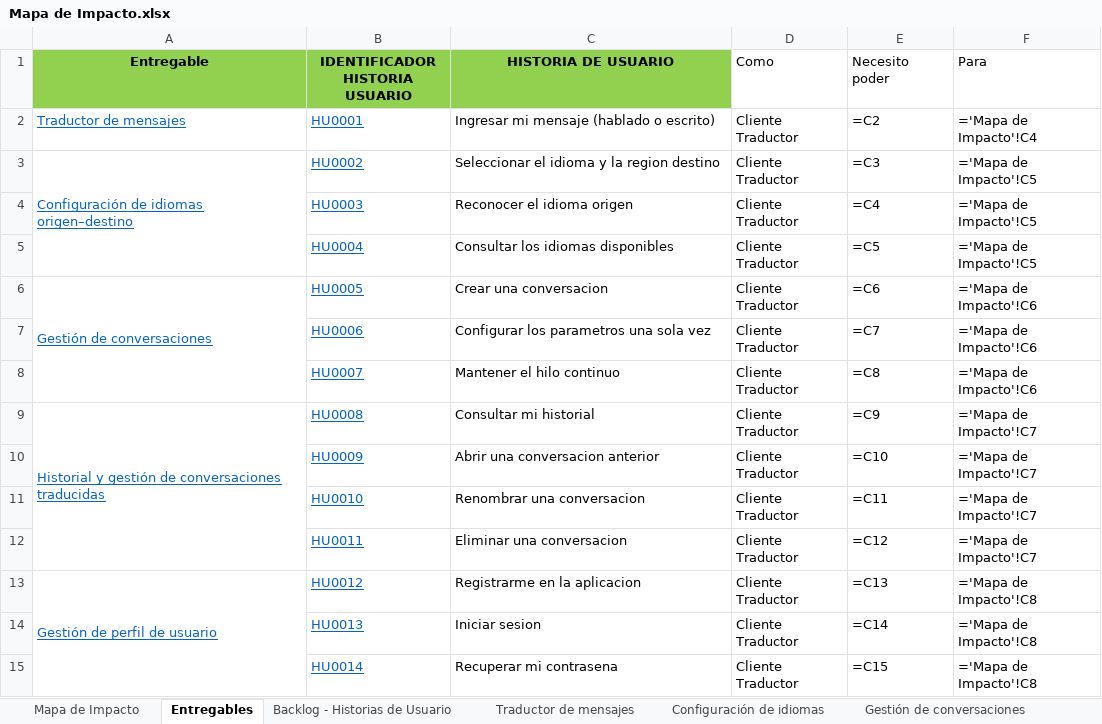
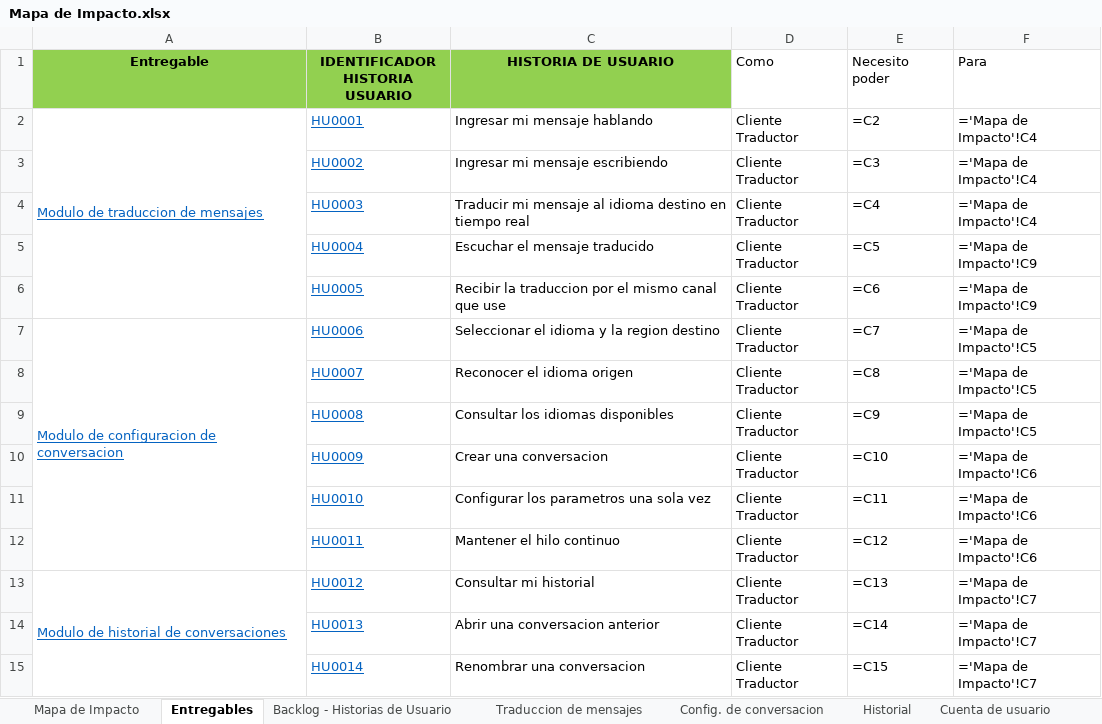
Before and after one commit to Dafatalk/talklate, an Excel workbook: seguimiento/mapa_impacto/Mapa de Impacto.xlsx, sheet Entregables, drawn as a sheet; only a part is shown; values as stored, in another font and other column widths than the file's, no borders; formulas without a stored value are shown as written; removed rows and columns are numbered as before the commit, all else as after; the diff covers the shown part only; the diff names each change by its address in the sheet, - before the commit and + after, or states it on an @@ line.

```diff
--- a/seguimiento/mapa_impacto/Mapa de Impacto.xlsx (sheet Entregables)
+++ b/seguimiento/mapa_impacto/Mapa de Impacto.xlsx (sheet Entregables)
-sheet tab: Traductor de mensajes
+sheet tab: Traduccion de mensajes
-sheet tab: Configuración de idiomas
+sheet tab: Config. de conversacion
-sheet tab: Gestión de conversaciones
+sheet tab: Historial
-A2 (Entregable): Traductor de mensajes
+A2 (Entregable): Modulo de traduccion de mensajes
+A2:A6 merged
-C2 (HISTORIA DE USUARIO): Ingresar mi mensaje (hablado o escrito)
+C2 (HISTORIA DE USUARIO): Ingresar mi mensaje hablando
-A3 (Entregable): Configuración de idiomas origen–destino
+A3 (Entregable): (empty)
-A3:A5 merged
-C3 (HISTORIA DE USUARIO): Seleccionar el idioma y la region destino
+C3 (HISTORIA DE USUARIO): Ingresar mi mensaje escribiendo
-F3:F4 (Para): ='Mapa de Impacto'!C5
+F3:F4 (Para): ='Mapa de Impacto'!C4
-C4 (HISTORIA DE USUARIO): Reconocer el idioma origen
+C4 (HISTORIA DE USUARIO): Traducir mi mensaje al idioma destino en tiempo real
-C5 (HISTORIA DE USUARIO): Consultar los idiomas disponibles
+C5 (HISTORIA DE USUARIO): Escuchar el mensaje traducido
-F5 (Para): ='Mapa de Impacto'!C5
+F5 (Para): ='Mapa de Impacto'!C9
-A6 (Entregable): Gestión de conversaciones
+A6 (Entregable): (empty)
-A6:A8 merged
-C6 (HISTORIA DE USUARIO): Crear una conversacion
+C6 (HISTORIA DE USUARIO): Recibir la traduccion por el mismo canal que use
-F6 (Para): ='Mapa de Impacto'!C6
+F6 (Para): ='Mapa de Impacto'!C9
-A7 (Entregable): (empty)
+A7 (Entregable): Modulo de configuracion de conversacion
+A7:A12 merged
-C7 (HISTORIA DE USUARIO): Configurar los parametros una sola vez
+C7 (HISTORIA DE USUARIO): Seleccionar el idioma y la region destino
-F7:F8 (Para): ='Mapa de Impacto'!C6
+F7:F8 (Para): ='Mapa de Impacto'!C5
-C8 (HISTORIA DE USUARIO): Mantener el hilo continuo
+C8 (HISTORIA DE USUARIO): Reconocer el idioma origen
-A9 (Entregable): Historial y gestión de conversaciones traducidas
+A9 (Entregable): (empty)
-A9:A12 merged
-C9 (HISTORIA DE USUARIO): Consultar mi historial
+C9 (HISTORIA DE USUARIO): Consultar los idiomas disponibles
-F9 (Para): ='Mapa de Impacto'!C7
+F9 (Para): ='Mapa de Impacto'!C5
-C10 (HISTORIA DE USUARIO): Abrir una conversacion anterior
+C10 (HISTORIA DE USUARIO): Crear una conversacion
-F10:F12 (Para): ='Mapa de Impacto'!C7
+F10:F12 (Para): ='Mapa de Impacto'!C6
-C11 (HISTORIA DE USUARIO): Renombrar una conversacion
+C11 (HISTORIA DE USUARIO): Configurar los parametros una sola vez
-C12 (HISTORIA DE USUARIO): Eliminar una conversacion
+C12 (HISTORIA DE USUARIO): Mantener el hilo continuo
-A13 (Entregable): Gestión de perfil de usuario
+A13 (Entregable): Modulo de historial de conversaciones
-C13 (HISTORIA DE USUARIO): Registrarme en la aplicacion
+C13 (HISTORIA DE USUARIO): Consultar mi historial
-F13:F15 (Para): ='Mapa de Impacto'!C8
+F13:F15 (Para): ='Mapa de Impacto'!C7
-C14 (HISTORIA DE USUARIO): Iniciar sesion
+C14 (HISTORIA DE USUARIO): Abrir una conversacion anterior
-C15 (HISTORIA DE USUARIO): Recuperar mi contrasena
+C15 (HISTORIA DE USUARIO): Renombrar una conversacion
```
Also changed, not shown: 3 added rows, 24 edited cells and merged cells elsewhere in this sheet, sheet Config. de conversacion, sheet Participacion interlocutor, sheet Cuenta de usuario, sheet Historial, sheet Traduccion de mensajes, sheet Backlog - Historias de Usuario, 3 more sheets, other sheet tabs, seguimiento/matrices/Matriz de roles por operaciones.xlsx, 2 other files.
